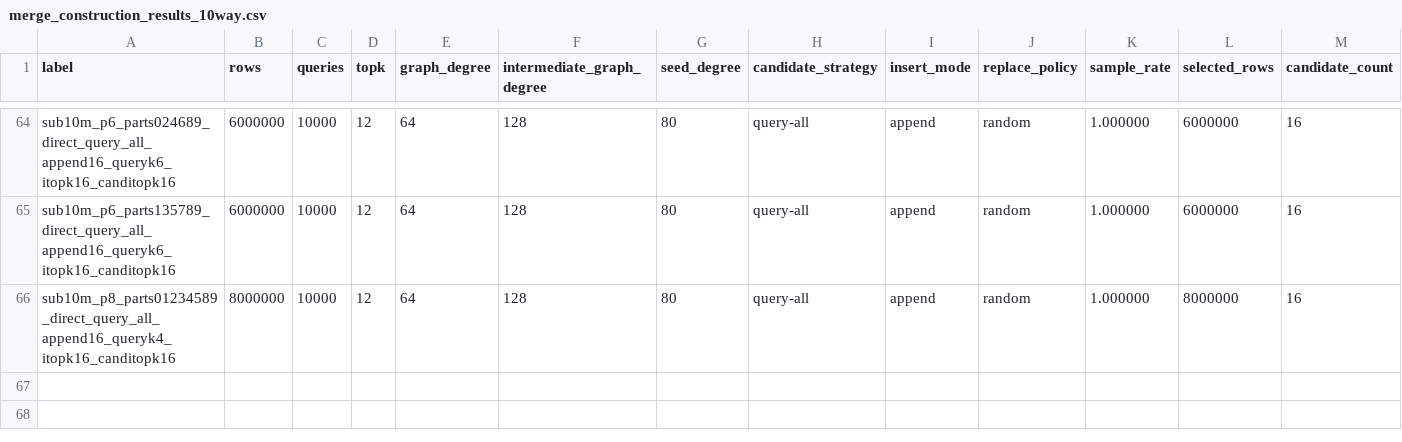
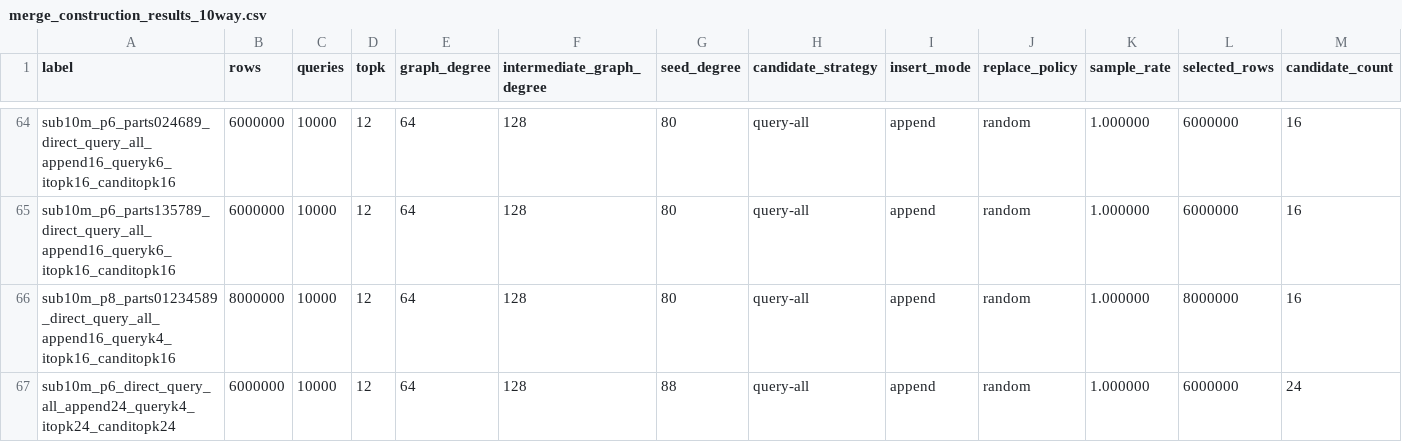
Before and after one commit to landrumb/cuvs, a CSV file: experiments/cpp/merge_construction_results_10way.csv, drawn as a sheet; only a part is shown, gaps mark what is left out; rows hold the shown columns only; the diff names each change by its address in the sheet, - before the commit and + after, or states it on an @@ line.

Commit message:
Add p6 append24 query-k4 beam result

```diff
--- a/experiments/cpp/merge_construction_results_10way.csv
+++ b/experiments/cpp/merge_construction_results_10way.csv
+row 67: sub10m_p6_direct_query_all_append24_queryk4_itopk24_canditopk24 | 6000000 | 10000 | 12 | 64 | 128 | 88 | query-all | append | random | 1.000000 | 6000000 | 24
```
Also changed, not shown: 1 other file.
